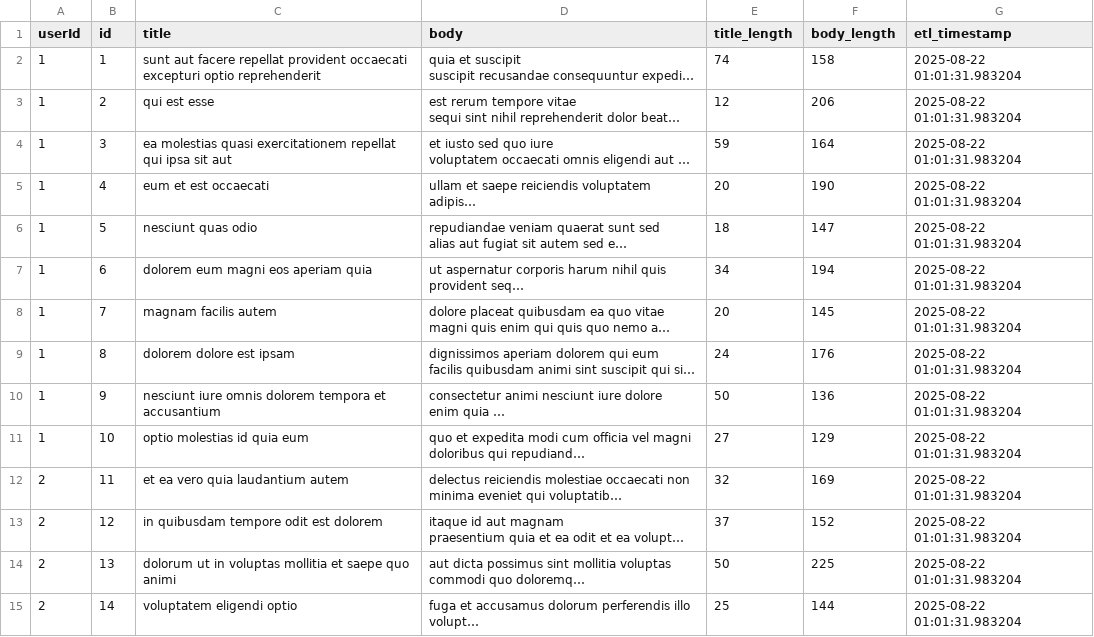
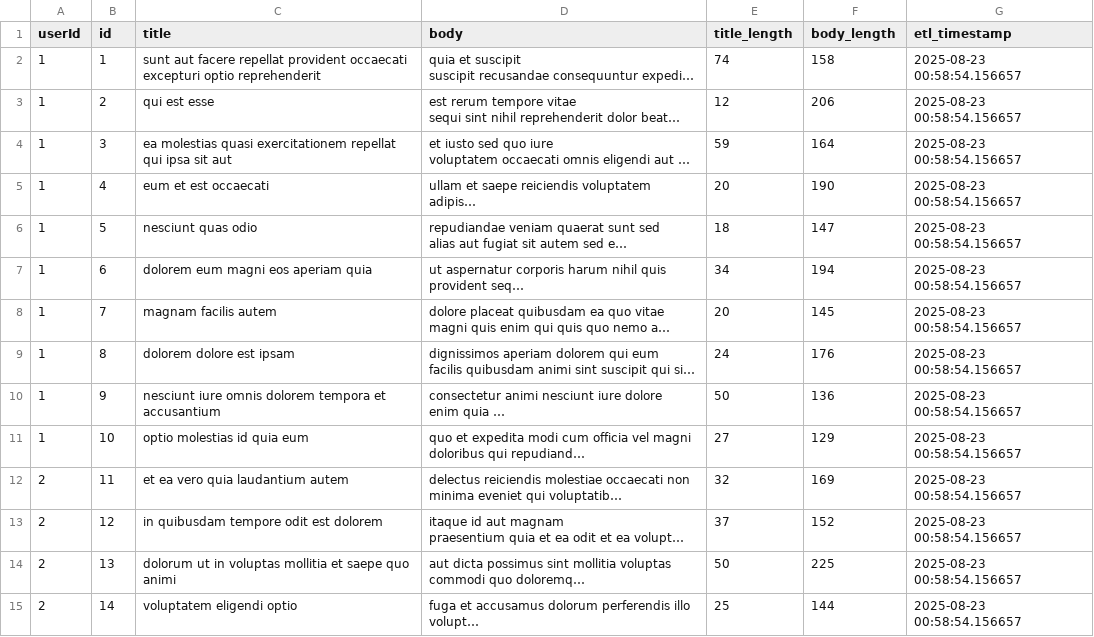
Before and after one commit to AkileshVishnu/Github_Actions-ETL_Pipeline, a CSV file: transformed_data.csv, drawn as a sheet; only a part is shown; long unchanged cells end in …; the diff covers the shown part only; the diff names each change by its address in the sheet, - before the commit and + after, or states it on an @@ line.

```diff
--- a/transformed_data.csv
+++ b/transformed_data.csv
-G2:G15 (etl_timestamp): 2025-08-22 01:01:31.983204
+G2:G15 (etl_timestamp): 2025-08-23 00:58:54.156657
```
Also changed, not shown: 86 edited cells elsewhere in this file, 1 other file.
